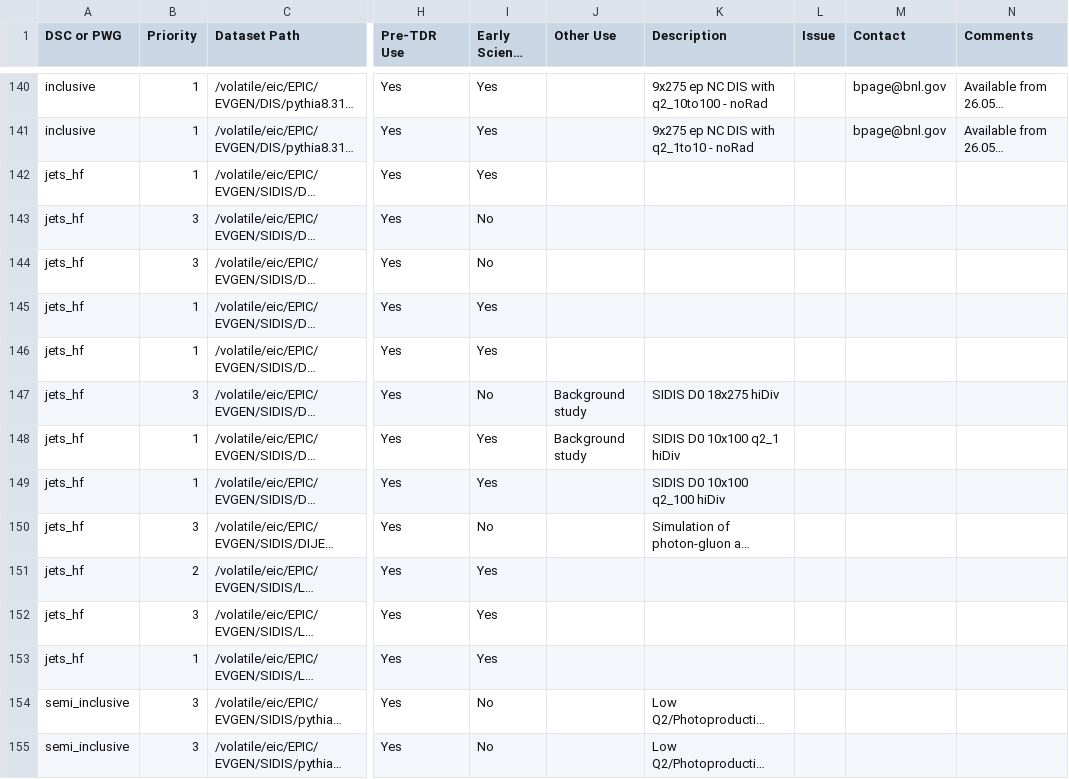
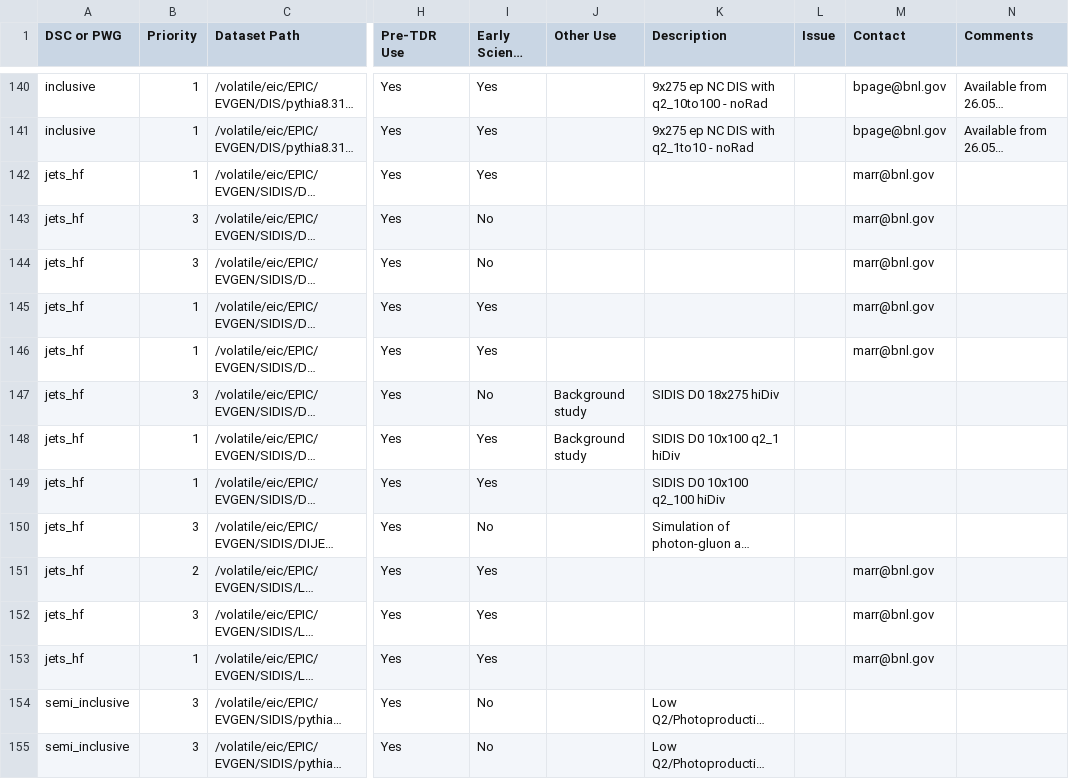
Before and after one commit to eic/epic-prod, a CSV file: docs/_data/datasets.csv, drawn as a sheet; only a part is shown, gaps mark what is left out; long unchanged cells end in …; the diff names each change by its address in the sheet, - before the commit and + after, or states it on an @@ line.

Commit message:
Add Marr as contact for HFsim BeAGLE and PYTHIA rows
Rows 141-145 (SIDIS D0_ABCONV) and rows 150-152 (SIDIS Lc_ABCONV)
covering HFsim-BeAGLE and HFsim-PYTHIA samples.

```diff
--- a/docs/_data/datasets.csv
+++ b/docs/_data/datasets.csv
-M142:M146 (Contact): (empty)
+M142:M146 (Contact): marr@bnl.gov
-M151:M153 (Contact): (empty)
+M151:M153 (Contact): marr@bnl.gov
```
